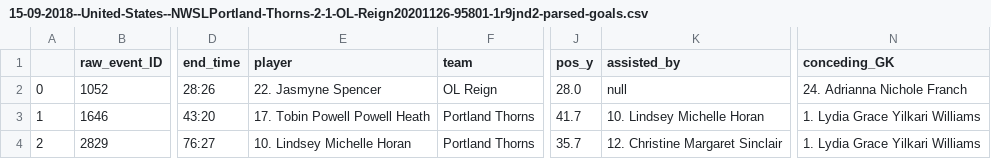
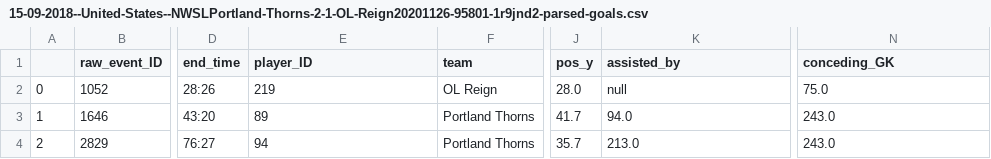
Before and after one commit to ashnaguliani/instat-parser, a CSV file: 15-09-2018--United-States--NWSLPortland-Thorns-2-1-OL-Reign20201126-95801-1r9jnd2-parsed-goals.csv, drawn as a sheet; only a part is shown, gaps mark what is left out; the diff names each change by its address in the sheet, - before the commit and + after, or states it on an @@ line.

```diff
--- a/15-09-2018--United-States--NWSLPortland-Thorns-2-1-OL-Reign20201126-95801-1r9jnd2-parsed-goals.csv
+++ b/15-09-2018--United-States--NWSLPortland-Thorns-2-1-OL-Reign20201126-95801-1r9jnd2-parsed-goals.csv
-E1: player
+E1: player_ID
-E2 (player_ID): 22. Jasmyne Spencer
+E2 (player_ID): 219
-N2 (conceding_GK): 24. Adrianna Nichole Franch
+N2 (conceding_GK): 75.0
-E3 (player_ID): 17. Tobin Powell Powell Heath
+E3 (player_ID): 89
-K3 (assisted_by): 10. Lindsey Michelle Horan
+K3 (assisted_by): 94.0
-N3:N4 (conceding_GK): 1. Lydia Grace Yilkari Williams
+N3:N4 (conceding_GK): 243.0
-E4 (player_ID): 10. Lindsey Michelle Horan
+E4 (player_ID): 94
-K4 (assisted_by): 12. Christine Margaret Sinclair
+K4 (assisted_by): 213.0
```
Also changed, not shown: 15-09-2018--United-States--NWSLPortland-Thorns-2-1-OL-Reign20201126-95801-1r9jnd2-parsed-shots.csv, 9 other files.
